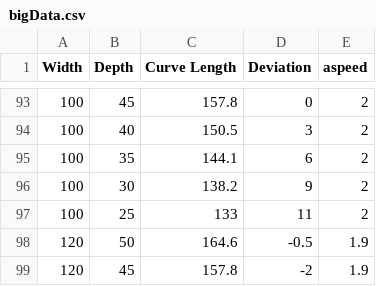
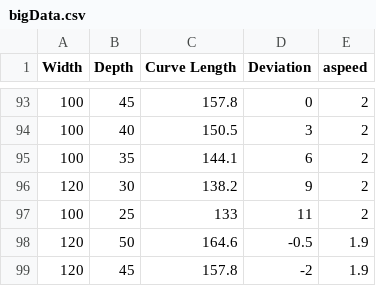
Before and after one commit to kangoananya/spatialarches, a CSV file: bigData.csv, drawn as a sheet; only a part is shown, gaps mark what is left out.

Commit message:
fixed dataset

```diff
--- a/bigData.csv
+++ b/bigData.csv
@@ -95,3 +95,3 @@ Width,Depth,Curve Length,Deviation,aspeed
 100,35,144.1,6,2
-100,30,138.2,9,2
+120,30,138.2,9,2
 100,25,133,11,2
```
Also changed, not shown: 1 other file.
